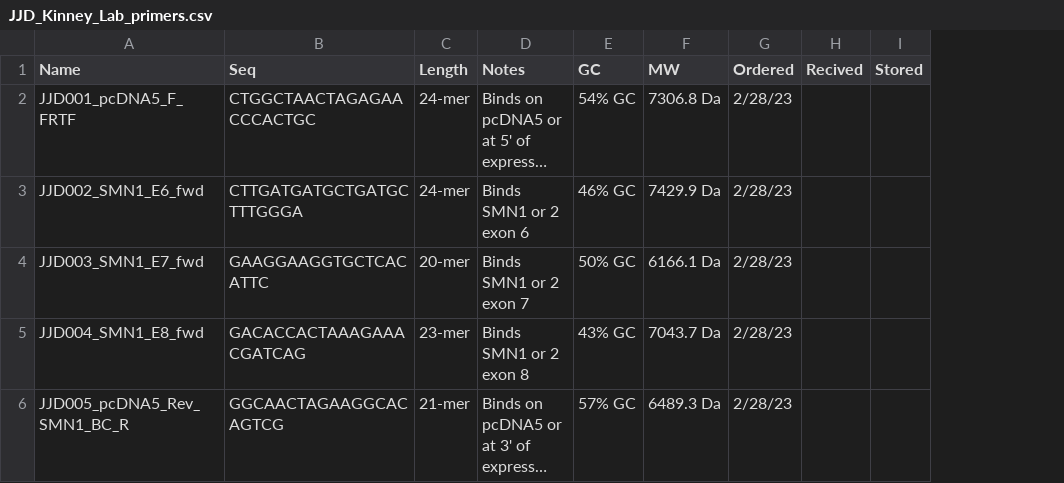
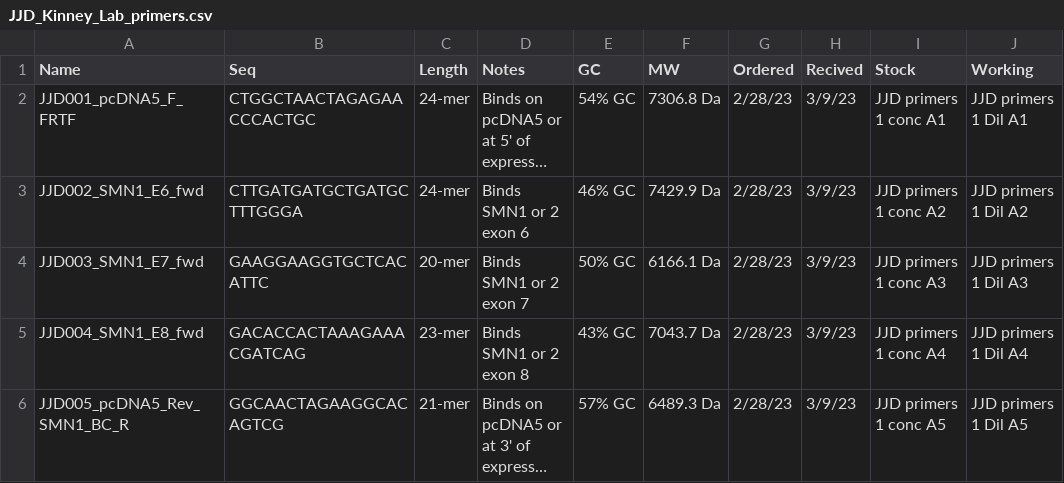
Before and after one commit to jackdesmarais/Fellowships, a CSV file: Sequences/JJD_Kinney_Lab_primers.csv, drawn as a sheet; long unchanged cells end in …; removed rows and columns are numbered as before the commit, all else as after; the diff names each change by its address in the sheet, - before the commit and + after, or states it on an @@ line.

```diff
--- a/Sequences/JJD_Kinney_Lab_primers.csv
+++ b/Sequences/JJD_Kinney_Lab_primers.csv
-column I (Stored), empty
+column I (Stock), rows 2-6: JJD primers 1 conc A1 | JJD primers 1 conc A2 | JJD primers 1 conc A3 | JJD primers 1 conc A4 | JJD primers 1 conc A5
+column J (Working), rows 2-6: JJD primers 1 Dil A1 | JJD primers 1 Dil A2 | JJD primers 1 Dil A3 | JJD primers 1 Dil A4 | JJD primers 1 Dil A5
-H2:H6 (Recived): (empty)
+H2:H6 (Recived): 3/9/23
```
Also changed, not shown: 9 other files.
